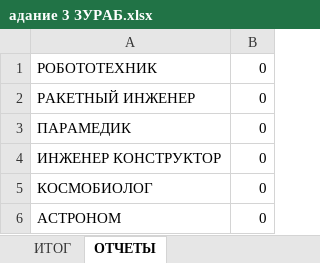
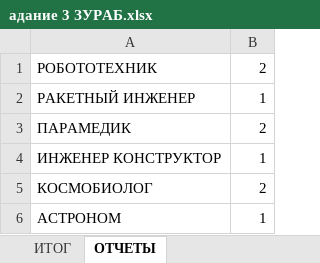
Before and after one commit to 3ypup/Dejavu, an Excel workbook: public/адание 3 ЗУРАБ.xlsx, sheet ОТЧЕТЫ, drawn as a sheet; values as stored, in another font and other column widths than the file's, no borders; the diff names each change by its address in the sheet, - before the commit and + after, or states it on an @@ line.

```diff
--- a/public/адание 3 ЗУРАБ.xlsx (sheet ОТЧЕТЫ)
+++ b/public/адание 3 ЗУРАБ.xlsx (sheet ОТЧЕТЫ)
-B1: 0
+B1: 2
-B2: 0
+B2: 1
-B3: 0
+B3: 2
-B4: 0
+B4: 1
-B5: 0
+B5: 2
-B6: 0
+B6: 1
```
Also changed, not shown: sheet ИТОГ, 1 other file.
